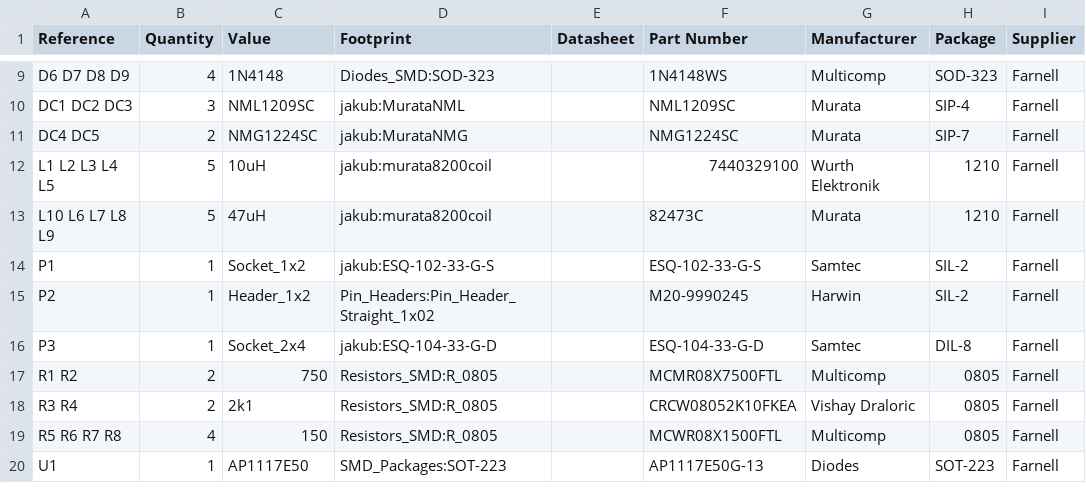
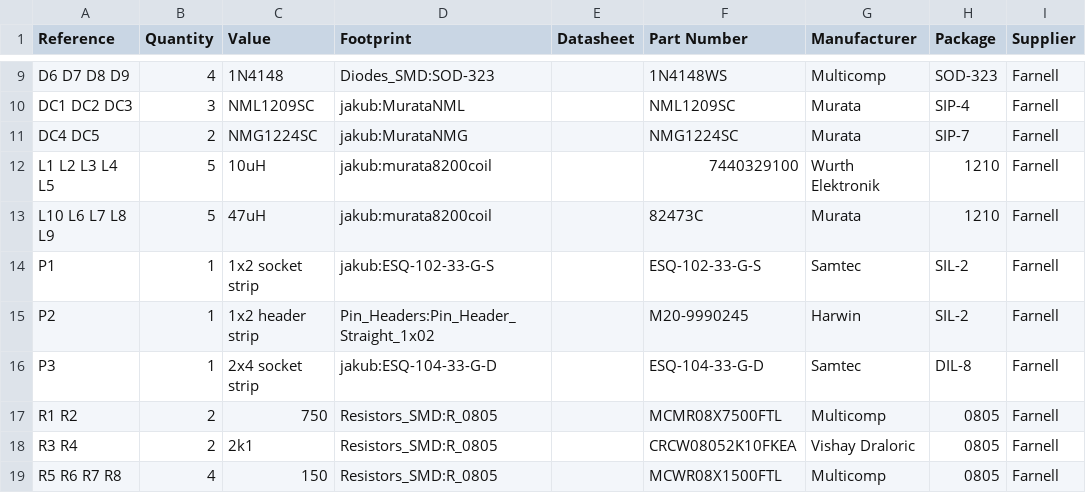
Before and after one commit to jnedbal/MicroFLiC_DAC_power_supply_1_2, a CSV file: MicroFLiC_DAC_power_supply.csv, drawn as a sheet; only a part is shown, gaps mark what is left out; the shorter side is filled out with more unchanged rows; the diff names each change by its address in the sheet, - before the commit and + after, or states it on an @@ line.

```diff
--- a/MicroFLiC_DAC_power_supply.csv
+++ b/MicroFLiC_DAC_power_supply.csv
-C14 (Value): Socket_1x2
+C14 (Value): 1x2 socket strip
-C15 (Value): Header_1x2
+C15 (Value): 1x2 header strip
-C16 (Value): Socket_2x4
+C16 (Value): 2x4 socket strip
```
Also changed, not shown: 4 other files.
